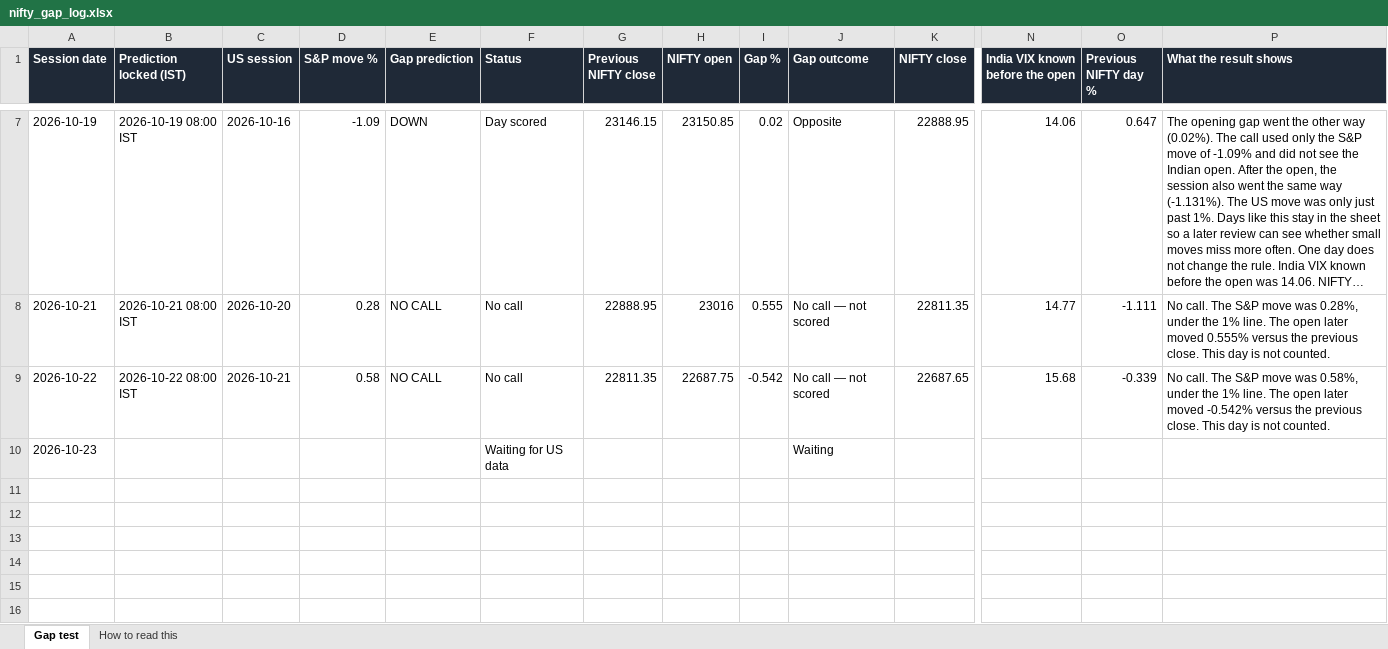
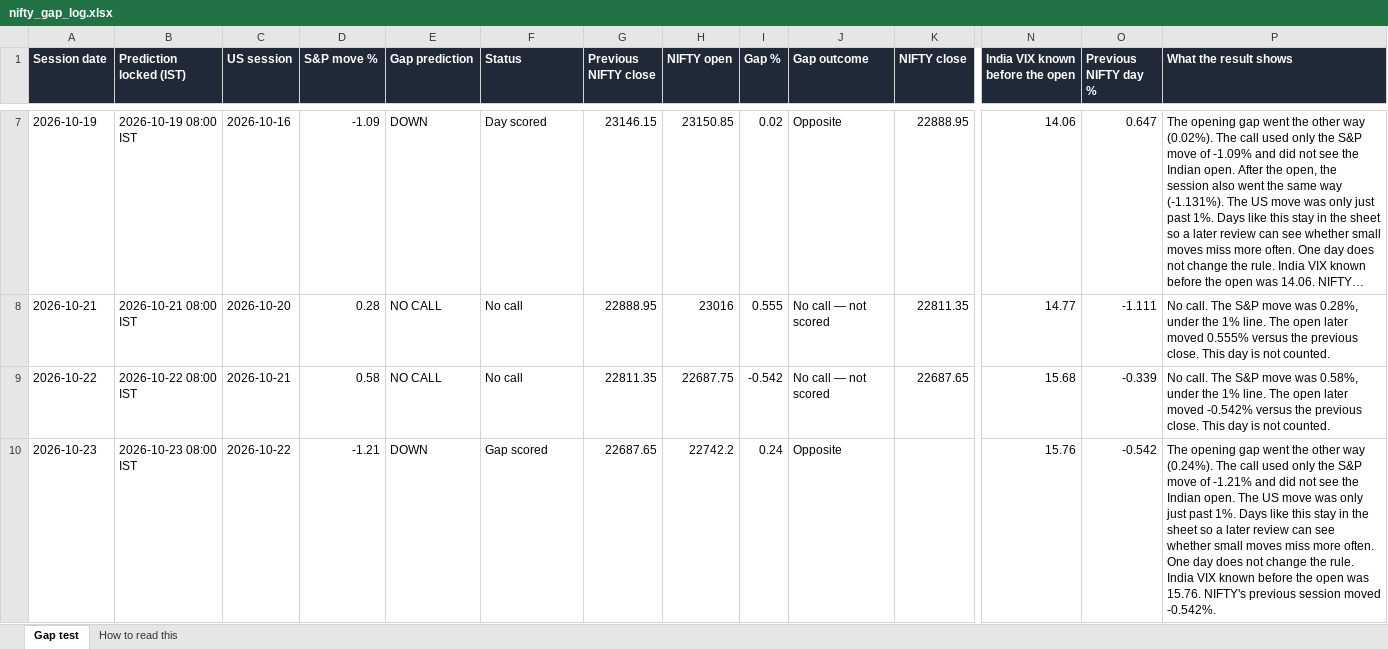
Before and after one commit to pankaj2816/nifty-gap-call, an Excel workbook: live_log/nifty_gap_log.xlsx, sheet Gap test, drawn as a sheet; only a part is shown, gaps mark what is left out; long unchanged cells end in …; values as stored, in another font and other column widths than the file's, no borders; the diff names each change by its address in the sheet, - before the commit and + after, or states it on an @@ line.

Commit message:
Update the live gap log

```diff
--- a/live_log/nifty_gap_log.xlsx (sheet Gap test)
+++ b/live_log/nifty_gap_log.xlsx (sheet Gap test)
-B10 (Prediction locked (IST)): (empty)
+B10 (Prediction locked (IST)): 2026-10-23 08:00 IST
-C10 (US session): (empty)
+C10 (US session): 2026-10-22
-D10 (S&P move %): (empty)
+D10 (S&P move %): -1.21
-E10 (Gap prediction): (empty)
+E10 (Gap prediction): DOWN
-F10 (Status): Waiting for US data
+F10 (Status): Gap scored
-G10 (Previous NIFTY close): (empty)
+G10 (Previous NIFTY close): 22687.65
-H10 (NIFTY open): (empty)
+H10 (NIFTY open): 22742.2
-I10 (Gap %): (empty)
+I10 (Gap %): 0.24
-J10 (Gap outcome): Waiting
+J10 (Gap outcome): Opposite
-N10 (India VIX known before the open): (empty)
+N10 (India VIX known before the open): 15.76
-O10 (Previous NIFTY day %): (empty)
+O10 (Previous NIFTY day %): -0.542
-P10 (What the result shows): (empty)
+P10 (What the result shows): The opening gap went the other way (0.24%). The call used only the S&P move of -1.21% and did not see the Indian open. The US move was only just past 1%. Days like this stay in the sheet so a later review can see whether small moves miss more often. One day does not change the rule. India VIX known before the open was 15.76. NIFTY's previous session moved -0.542%.
```
Also changed, not shown: 4 other files.
